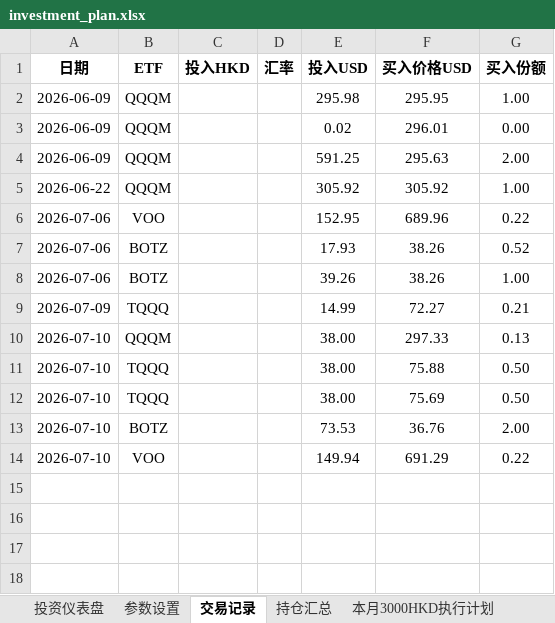
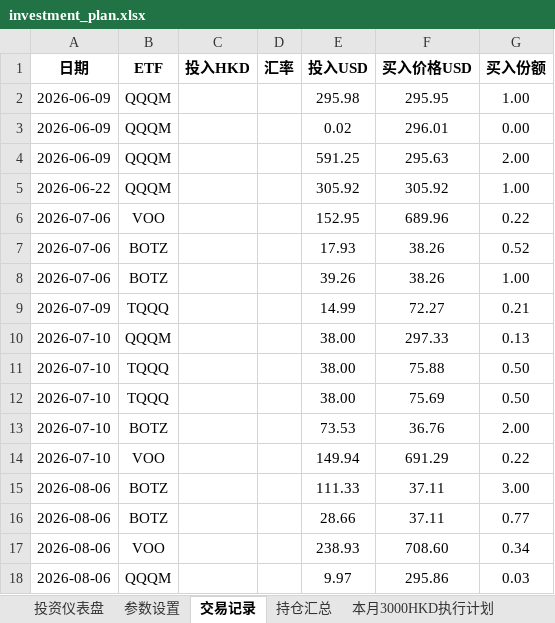
Before and after one commit to yingzhiqiang/-, an Excel workbook: investment_plan.xlsx, sheet 交易记录, drawn as a sheet; values as stored, in another font and other column widths than the file's, no borders; the diff names each change by its address in the sheet, - before the commit and + after, or states it on an @@ line.

```diff
--- a/investment_plan.xlsx (sheet 交易记录)
+++ b/investment_plan.xlsx (sheet 交易记录)
+row 15: 2026-08-06 | BOTZ |  |  | 111.33 | 37.11 | 3.00
+row 16: 2026-08-06 | BOTZ |  |  | 28.66 | 37.11 | 0.77
+row 17: 2026-08-06 | VOO |  |  | 238.93 | 708.60 | 0.34
+row 18: 2026-08-06 | QQQM |  |  | 9.97 | 295.86 | 0.03
```
Also changed, not shown: sheet 持仓汇总, sheet 本月3000HKD执行计划, sheet 投资仪表盘, charts or pictures.
